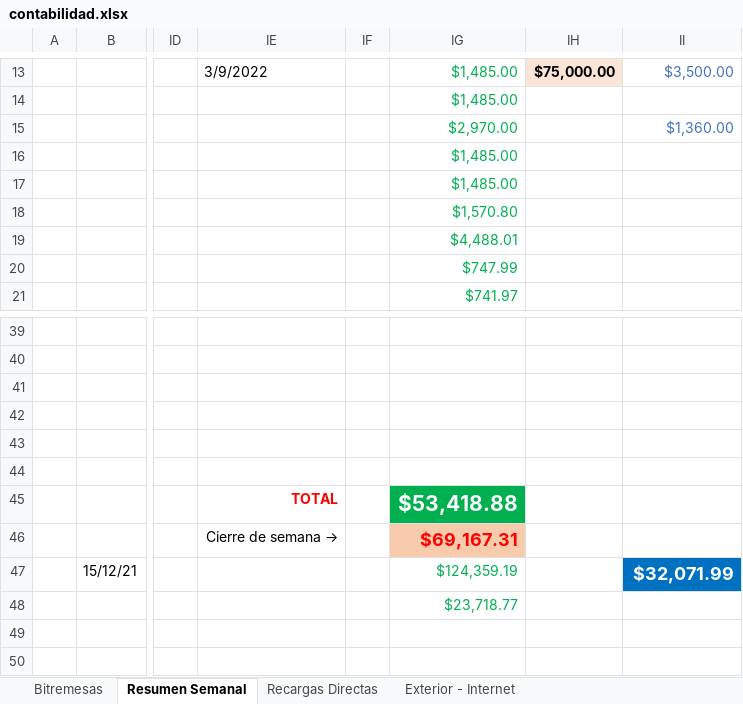
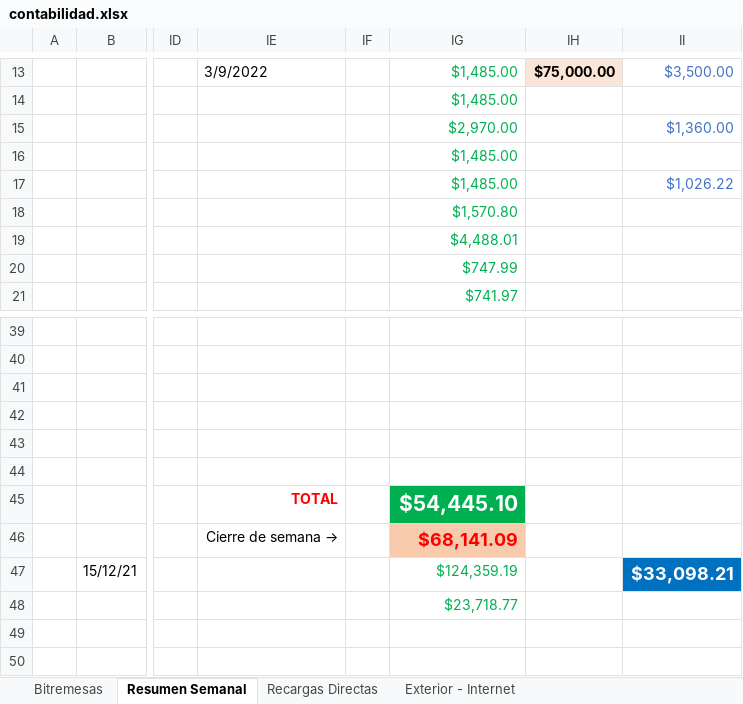
Before and after one commit to lasiel980120/Cierres-Contables-BR-Matanzas, an Excel workbook: contabilidad.xlsx, sheet Resumen Semanal, drawn as a sheet; only a part is shown, gaps mark what is left out; values as stored, in another font and other column widths than the file's, no borders; the diff names each change by its address in the sheet, - before the commit and + after, or states it on an @@ line.

```diff
--- a/contabilidad.xlsx (sheet Resumen Semanal)
+++ b/contabilidad.xlsx (sheet Resumen Semanal)
-II17: (empty)
+II17: $1,026.22
-IG45: $53,418.88
+IG45: $54,445.10
-IG46: $69,167.31
+IG46: $68,141.09
-II47: $32,071.99
+II47: $33,098.21
```
Also changed, not shown: sheet Exterior - Internet, formulas that keep their value.
